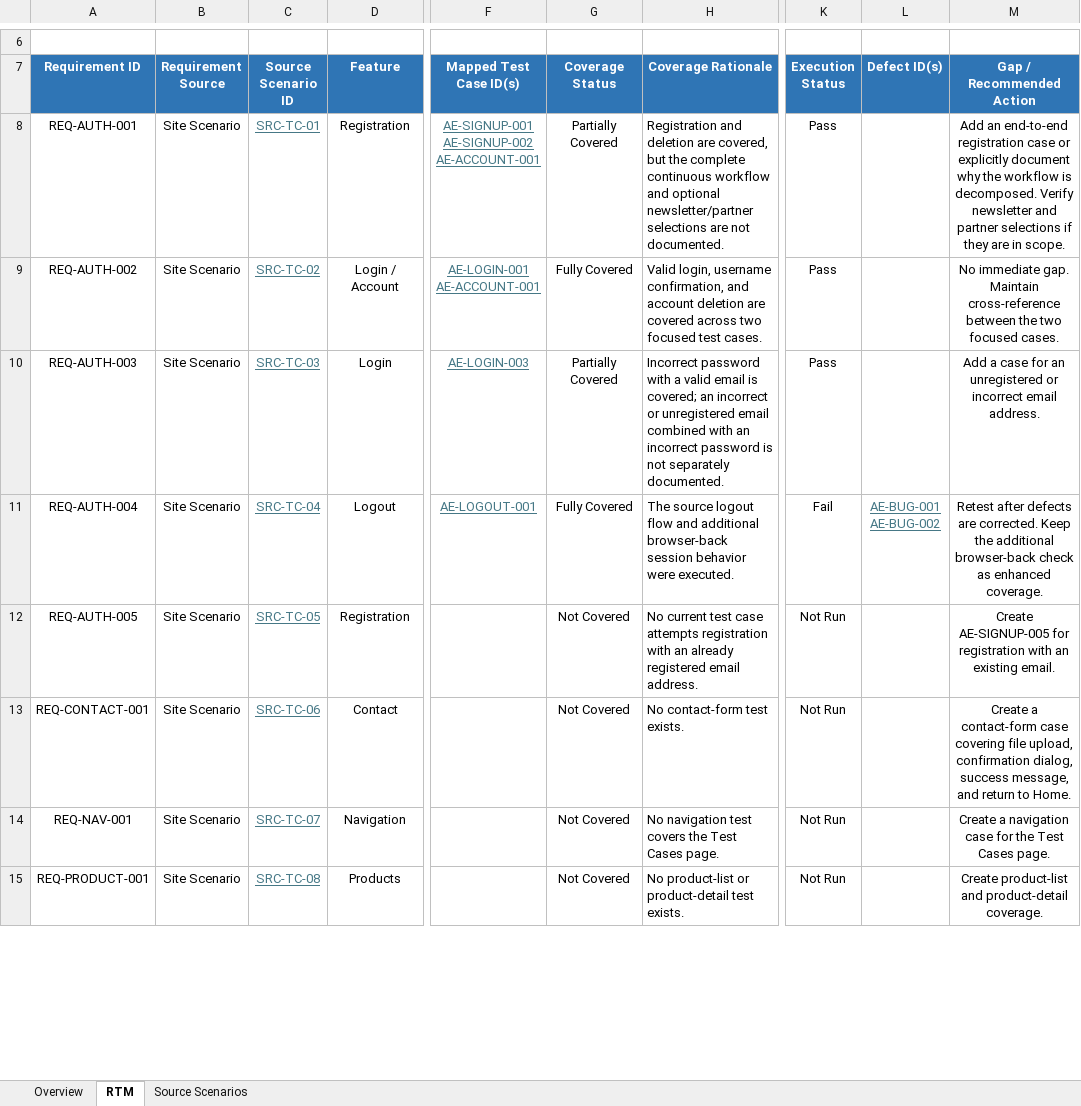
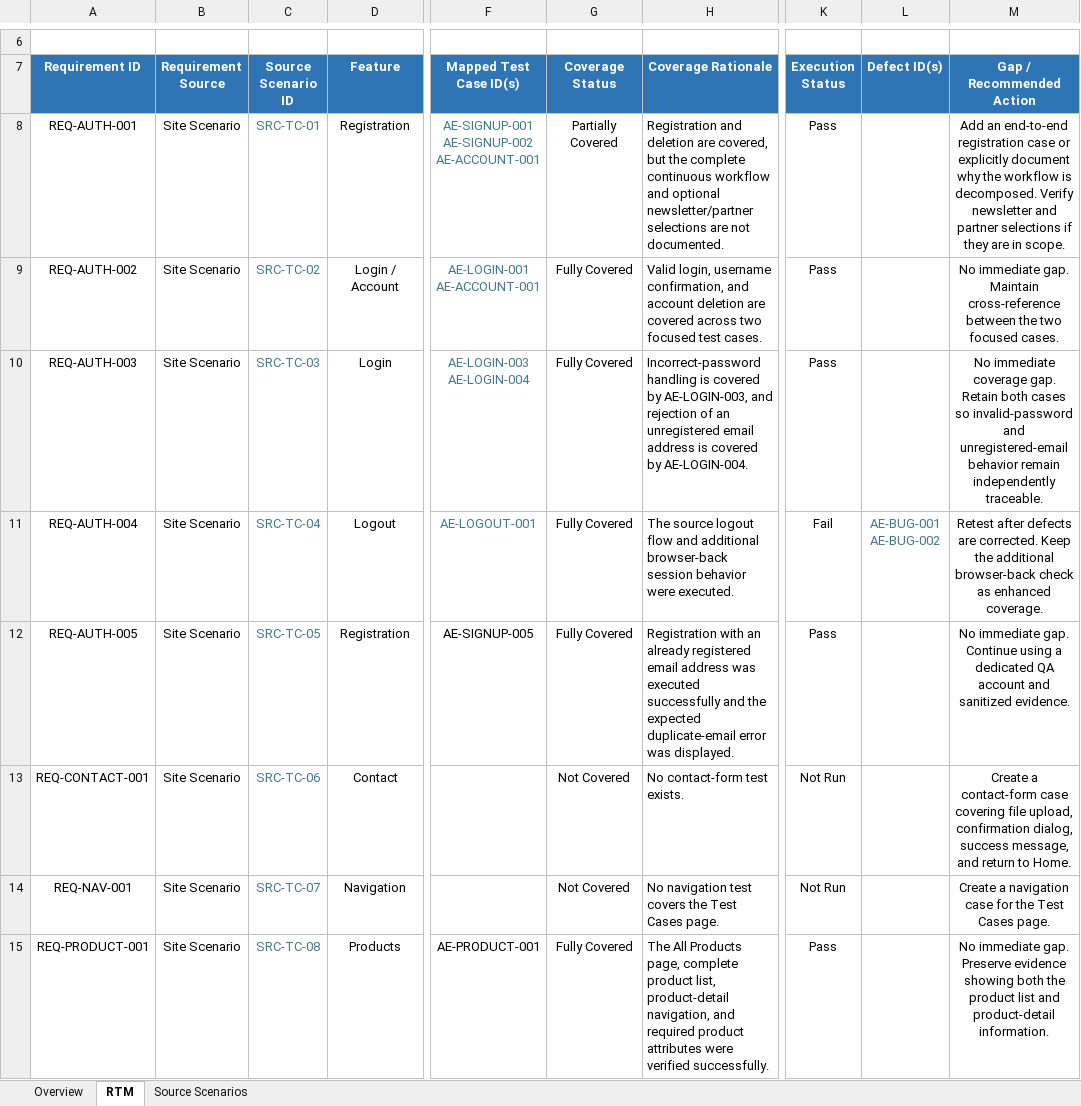
Before and after one commit to K-McMahon/Qa-Portfolio, an Excel workbook: Automation Exercise Project/Test Plan/Automation Exercise Requirements Traceability Matrix.xlsx, sheet RTM, drawn as a sheet; only a part is shown, gaps mark what is left out; values as stored, in another font and other column widths than the file's, no borders; conditional formats and table styles not drawn; ↵ is a line break in a cell; the diff covers the shown part only; the diff names each change by its address in the sheet, - before the commit and + after, or states it on an @@ line.

```diff
--- a/Automation Exercise Project/Test Plan/Automation Exercise Requirements Traceability Matrix.xlsx (sheet RTM)
+++ b/Automation Exercise Project/Test Plan/Automation Exercise Requirements Traceability Matrix.xlsx (sheet RTM)
-C8:C15 underline: on
+C8:C15 underline: off
-F8:F11 underline: on
+F8:F11 underline: off
-F10 (Mapped Test Case ID(s)): AE-LOGIN-003
+F10 (Mapped Test Case ID(s)): AE-LOGIN-003 ↵ AE-LOGIN-004
-G10 (Coverage Status): Partially Covered
+G10 (Coverage Status): Fully Covered
-H10 (Coverage Rationale): Incorrect password with a valid email is covered; an incorrect or unregistered email combined with an incorrect password is not separately documented.
+H10 (Coverage Rationale): Incorrect-password handling is covered by AE-LOGIN-003, and rejection of an unregistered email address is covered by AE-LOGIN-004.
-M10 (Gap / Recommended Action): Add a case for an unregistered or incorrect email address.
+M10 (Gap / Recommended Action): No immediate coverage gap. Retain both cases so invalid-password and unregistered-email behavior remain independently traceable.
-L11 underline: on
+L11 underline: off
-F12 (Mapped Test Case ID(s)): (empty)
+F12 (Mapped Test Case ID(s)): AE-SIGNUP-005
-G12 (Coverage Status): Not Covered
+G12 (Coverage Status): Fully Covered
-H12 (Coverage Rationale): No current test case attempts registration with an already registered email address.
+H12 (Coverage Rationale): Registration with an already registered email address was executed successfully and the expected duplicate-email error was displayed.
-K12 (Execution Status): Not Run
+K12 (Execution Status): Pass
-M12 (Gap / Recommended Action): Create AE-SIGNUP-005 for registration with an existing email.
+M12 (Gap / Recommended Action): No immediate gap. Continue using a dedicated QA account and sanitized evidence.
-F15 (Mapped Test Case ID(s)): (empty)
+F15 (Mapped Test Case ID(s)): AE-PRODUCT-001
-G15 (Coverage Status): Not Covered
+G15 (Coverage Status): Fully Covered
-H15 (Coverage Rationale): No product-list or product-detail test exists.
+H15 (Coverage Rationale): The All Products page, complete product list, product-detail navigation, and required product attributes were verified successfully.
-K15 (Execution Status): Not Run
+K15 (Execution Status): Pass
-M15 (Gap / Recommended Action): Create product-list and product-detail coverage.
+M15 (Gap / Recommended Action): No immediate gap. Preserve evidence showing both the product list and product-detail information.
```
Also changed, not shown: 23 edited cells and cell formats elsewhere in this sheet, sheet Overview, charts or pictures, 1 other file.
